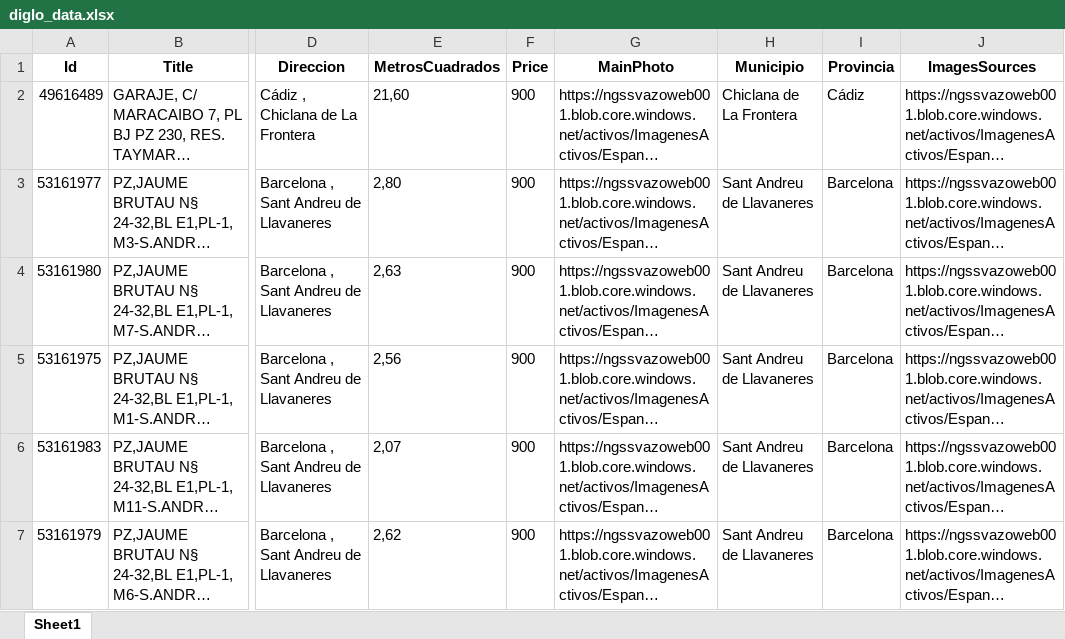
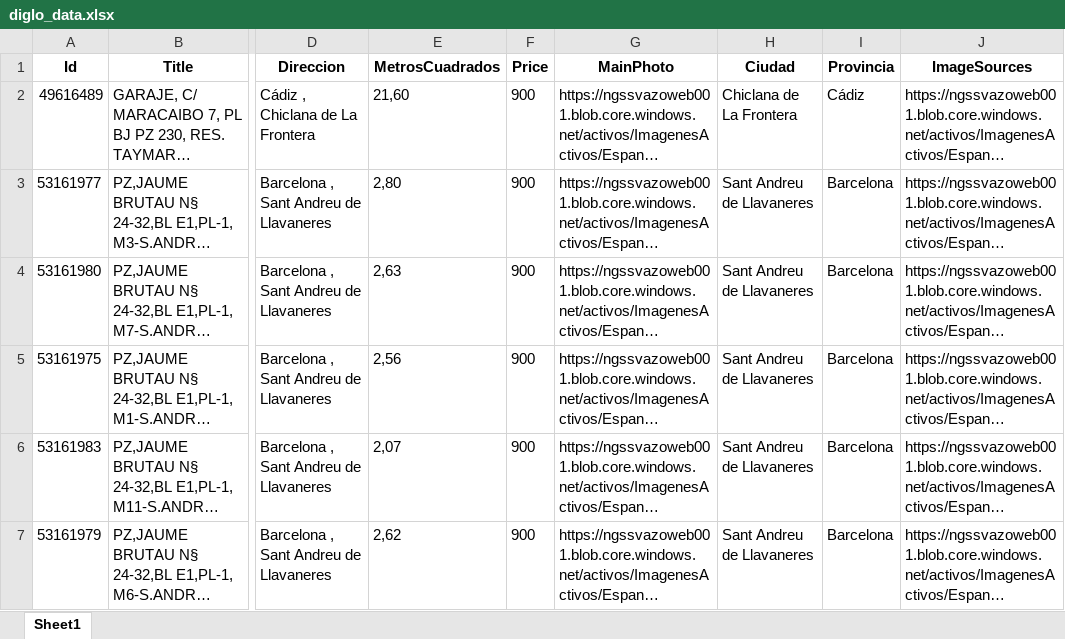
Before and after one commit to arquidev8/directorio, an Excel workbook: src/diglo_data.xlsx, sheet Sheet1, drawn as a sheet; only a part is shown, gaps mark what is left out; long unchanged cells end in …; values as stored, in another font and other column widths than the file's, no borders; the diff names each change by its address in the sheet, - before the commit and + after, or states it on an @@ line.

Commit message:
add data portalnow

```diff
--- a/src/diglo_data.xlsx (sheet Sheet1)
+++ b/src/diglo_data.xlsx (sheet Sheet1)
-H1: Municipio
+H1: Ciudad
-J1: ImagesSources
+J1: ImageSources
```
Also changed, not shown: 4 other files.
